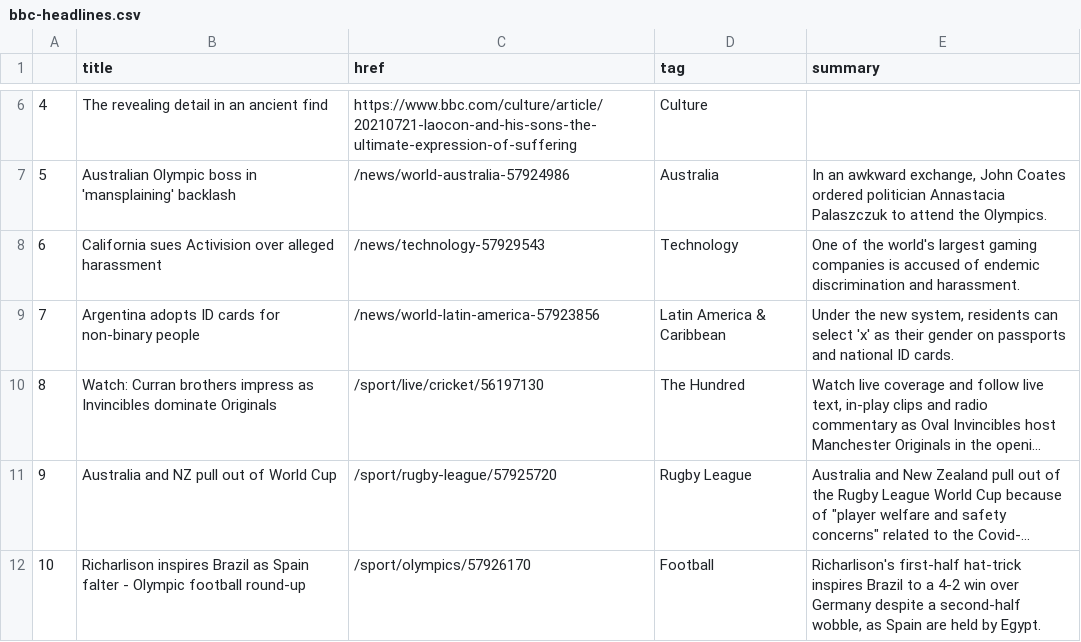
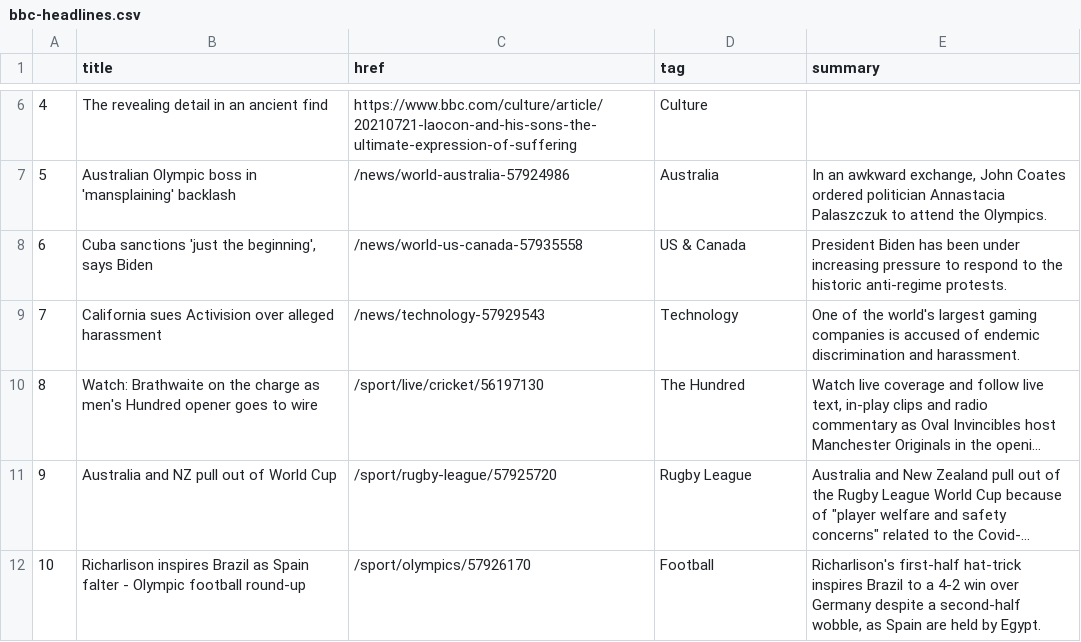
Before and after one commit to FraukeReyer/automatic-scraper, a CSV file: bbc-headlines.csv, drawn as a sheet; only a part is shown, gaps mark what is left out; long unchanged cells end in …; the diff names each change by its address in the sheet, - before the commit and + after, or states it on an @@ line.

```diff
--- a/bbc-headlines.csv
+++ b/bbc-headlines.csv
-B8 (title): California sues Activision over alleged harassment
+B8 (title): Cuba sanctions 'just the beginning', says Biden
-C8 (href): /news/technology-57929543
+C8 (href): /news/world-us-canada-57935558
-D8 (tag): Technology
+D8 (tag): US & Canada
-E8 (summary): One of the world's largest gaming companies is accused of endemic discrimination and harassment.
+E8 (summary): President Biden has been under increasing pressure to respond to the historic anti-regime protests.
-B9 (title): Argentina adopts ID cards for non-binary people
+B9 (title): California sues Activision over alleged harassment
-C9 (href): /news/world-latin-america-57923856
+C9 (href): /news/technology-57929543
-D9 (tag): Latin America & Caribbean
+D9 (tag): Technology
-E9 (summary): Under the new system, residents can select 'x' as their gender on passports and national ID cards.
+E9 (summary): One of the world's largest gaming companies is accused of endemic discrimination and harassment.
-B10 (title): Watch: Curran brothers impress as Invincibles dominate Originals
+B10 (title): Watch: Brathwaite on the charge as men's Hundred opener goes to wire
```
